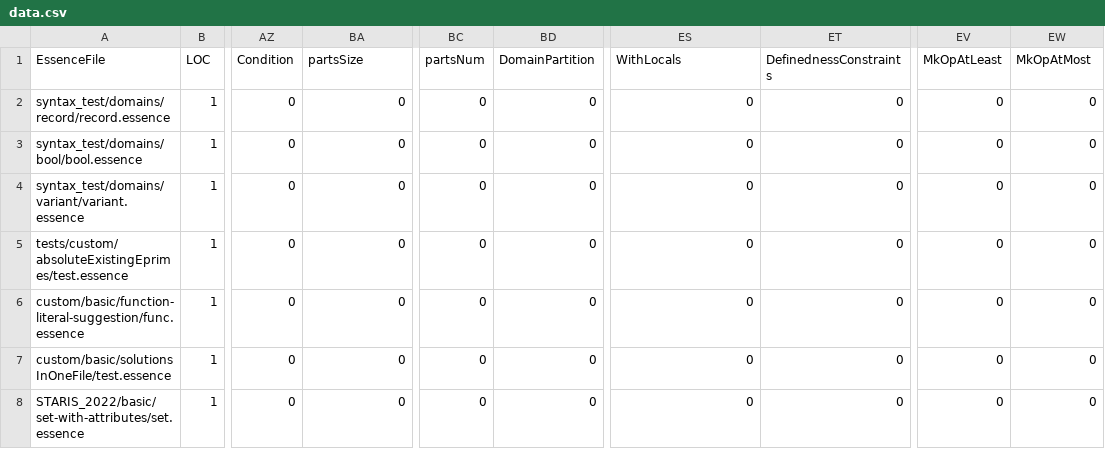
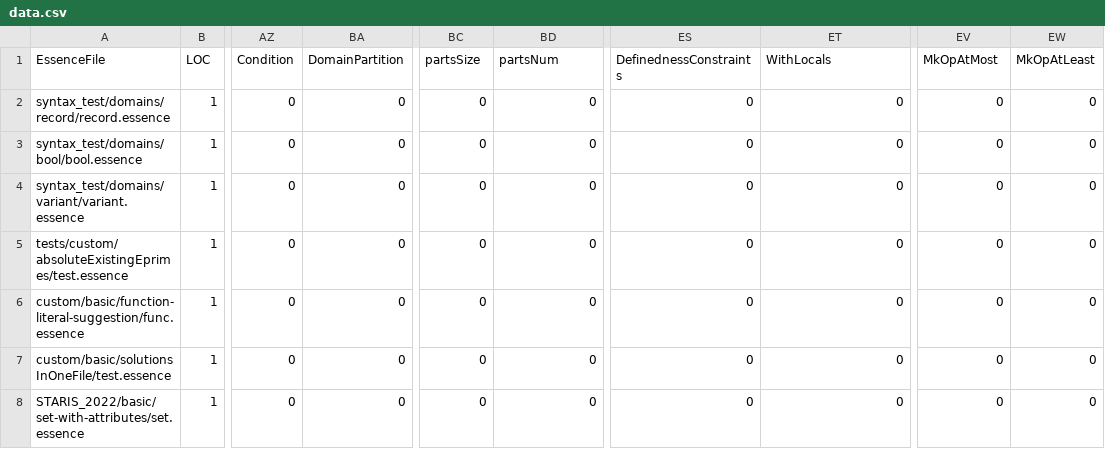
Before and after one commit to lixitrixi/conjure-oxide, a CSV file: tools/essence-feature-usage-stats/data.csv, drawn as a sheet; only a part is shown, gaps mark what is left out; the diff names each change by its address in the sheet, - before the commit and + after, or states it on an @@ line.

Commit message:
Actions: Deploy the essence features usage table 🚀

```diff
--- a/tools/essence-feature-usage-stats/data.csv
+++ b/tools/essence-feature-usage-stats/data.csv
-BA1: partsSize
+BA1: DomainPartition
-BC1: partsNum
+BC1: partsSize
-BD1: DomainPartition
+BD1: partsNum
-ES1: WithLocals
+ES1: DefinednessConstraints
-ET1: DefinednessConstraints
+ET1: WithLocals
-EV1: MkOpAtLeast
+EV1: MkOpAtMost
-EW1: MkOpAtMost
+EW1: MkOpAtLeast
```
Also changed, not shown: 1 other file.
